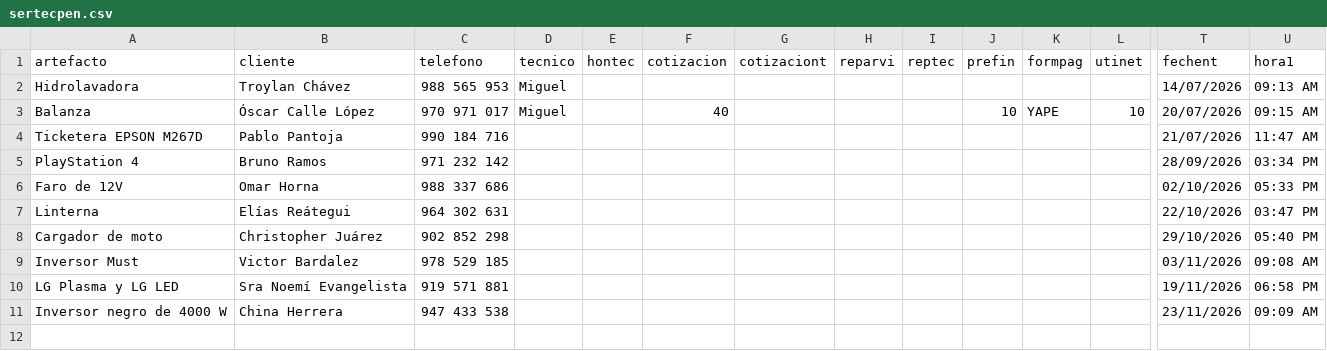
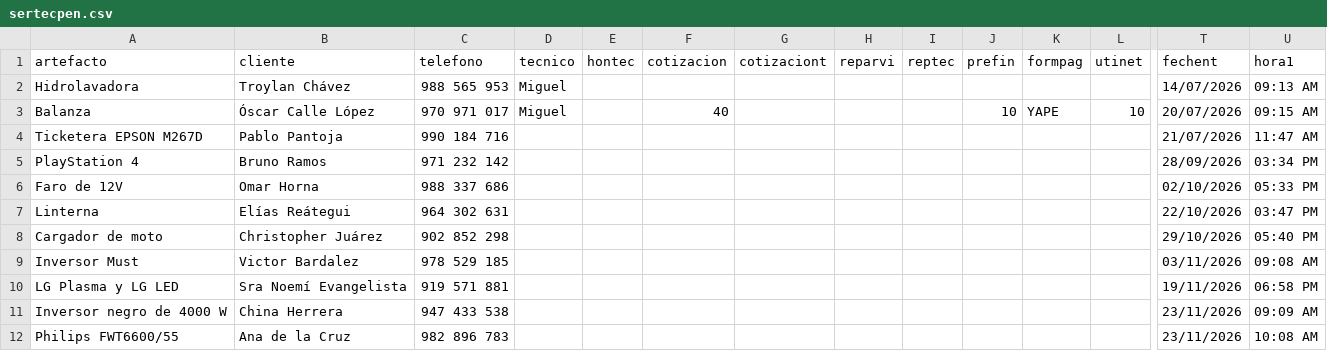
Before and after one commit to justintxu/repo, a CSV file: data/sertecpen.csv, drawn as a sheet; only a part is shown, gaps mark what is left out; rows hold the shown columns only; the diff names each change by its address in the sheet, - before the commit and + after, or states it on an @@ line.

Commit message:
Add service record

```diff
--- a/data/sertecpen.csv
+++ b/data/sertecpen.csv
+row 12: Philips FWT6600/55 | Ana de la Cruz | 982 896 783 |  |  |  |  |  |  |  |  |  | 23/11/2026 | 10:08 AM
```
